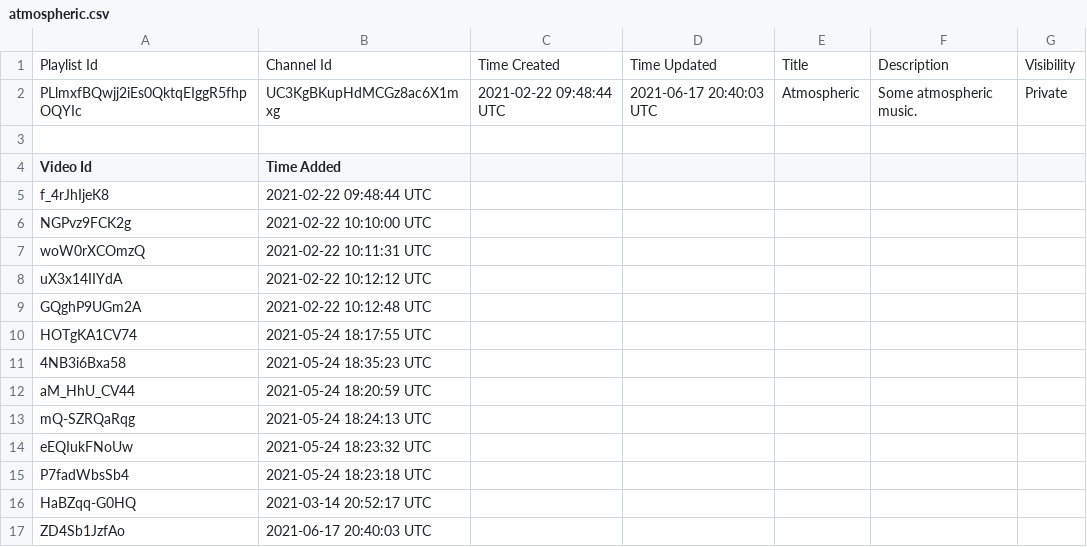
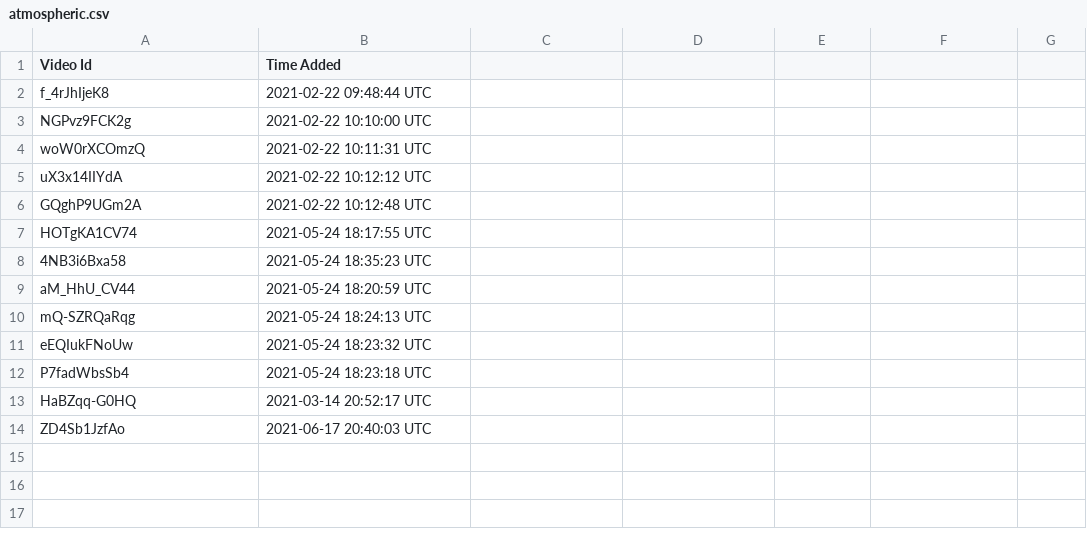
Before and after one commit to astrophena/exp, a CSV file: go/cmd/youtube-parser/atmospheric.csv, drawn as a sheet.

```diff
--- a/go/cmd/youtube-parser/atmospheric.csv
+++ b/go/cmd/youtube-parser/atmospheric.csv
@@ -1,4 +1 @@
-Playlist Id,Channel Id,Time Created,Time Updated,Title,Description,Visibility
-PLlmxfBQwjj2iEs0QktqEIggR5fhpOQYIc,UC3KgBKupHdMCGz8ac6X1mxg,2021-02-22 09:48:44 UTC,2021-06-17 20:40:03 UTC,Atmospheric,Some atmospheric music.,Private
-
 Video Id,Time Added
```
Also changed, not shown: go/cmd/youtube-parser/beautiful.csv, 11 other files.
